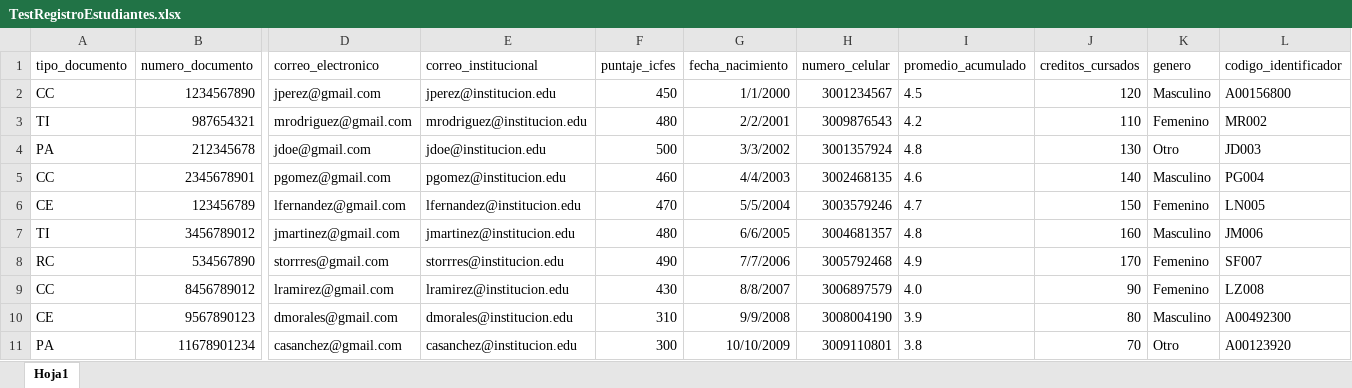
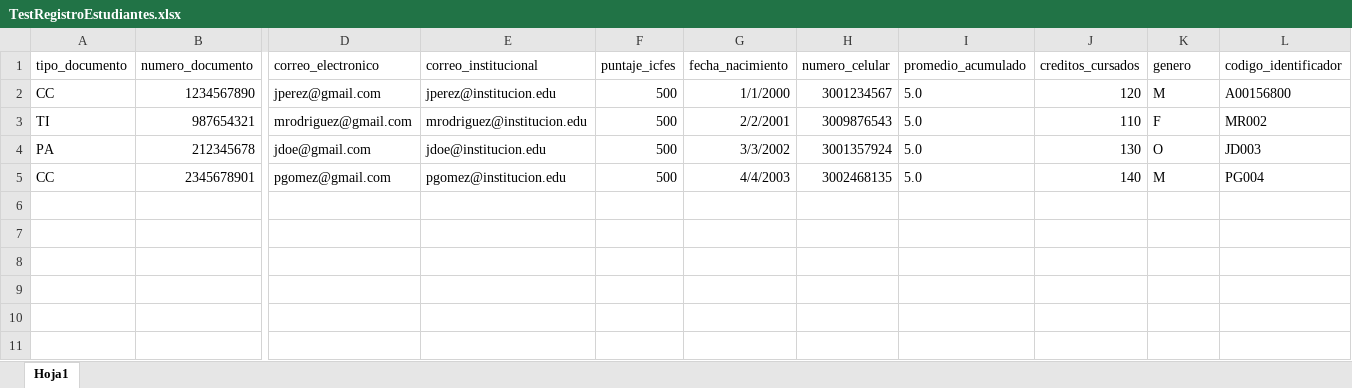
Before and after one commit to ICESI-PI1/icesi-filantrop-a-equipo-2, an Excel workbook: archivos/TestRegistroEstudiantes.xlsx, sheet Hoja1, drawn as a sheet; only a part is shown, gaps mark what is left out; values as stored, in another font and other column widths than the file's, no borders; rows hold the shown columns only; the diff names each change by its address in the sheet, - before the commit and + after, or states it on an @@ line.

```diff
--- a/archivos/TestRegistroEstudiantes.xlsx (sheet Hoja1)
+++ b/archivos/TestRegistroEstudiantes.xlsx (sheet Hoja1)
-F2 (puntaje_icfes): 450
+F2 (puntaje_icfes): 500
-I2 (promedio_acumulado): 4.5
+I2 (promedio_acumulado): 5.0
-K2 (genero): Masculino
+K2 (genero): M
-F3 (puntaje_icfes): 480
+F3 (puntaje_icfes): 500
-I3 (promedio_acumulado): 4.2
+I3 (promedio_acumulado): 5.0
-K3 (genero): Femenino
+K3 (genero): F
-I4 (promedio_acumulado): 4.8
+I4 (promedio_acumulado): 5.0
-K4 (genero): Otro
+K4 (genero): O
-F5 (puntaje_icfes): 460
+F5 (puntaje_icfes): 500
-I5 (promedio_acumulado): 4.6
+I5 (promedio_acumulado): 5.0
-K5 (genero): Masculino
+K5 (genero): M
-row 6: CE | 123456789 | lfernandez@gmail.com | lfernandez@institucion.edu | 470 | 5/5/2004 | 3003579246 | 4.7 | 150 | Femenino | LN005
-row 7: TI | 3456789012 | jmartinez@gmail.com | jmartinez@institucion.edu | 480 | 6/6/2005 | 3004681357 | 4.8 | 160 | Masculino | JM006
-row 8: RC | 534567890 | storrres@gmail.com | storrres@institucion.edu | 490 | 7/7/2006 | 3005792468 | 4.9 | 170 | Femenino | SF007
-row 9: CC | 8456789012 | lramirez@gmail.com | lramirez@institucion.edu | 430 | 8/8/2007 | 3006897579 | 4.0 | 90 | Femenino | LZ008
-row 10: CE | 9567890123 | dmorales@gmail.com | dmorales@institucion.edu | 310 | 9/9/2008 | 3008004190 | 3.9 | 80 | Masculino | A00492300
-row 11: PA | 11678901234 | casanchez@gmail.com | casanchez@institucion.edu | 300 | 10/10/2009 | 3009110801 | 3.8 | 70 | Otro | A00123920
```
Also changed, not shown: 2 other files.
